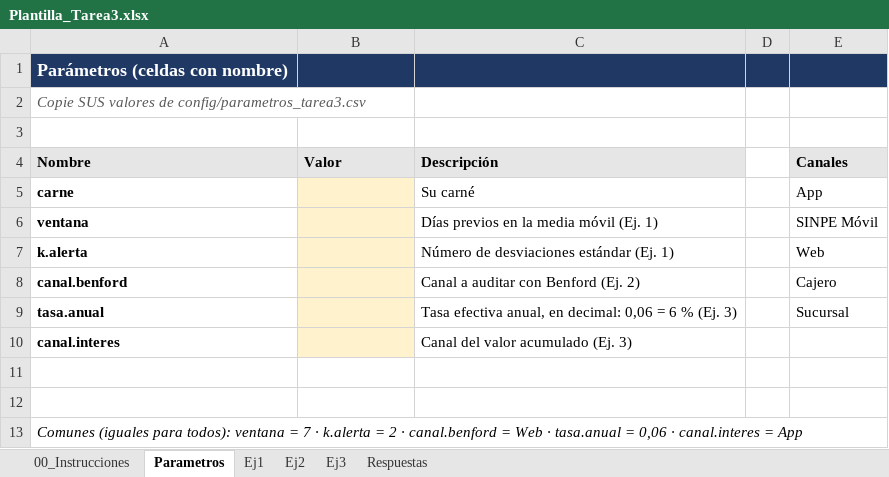
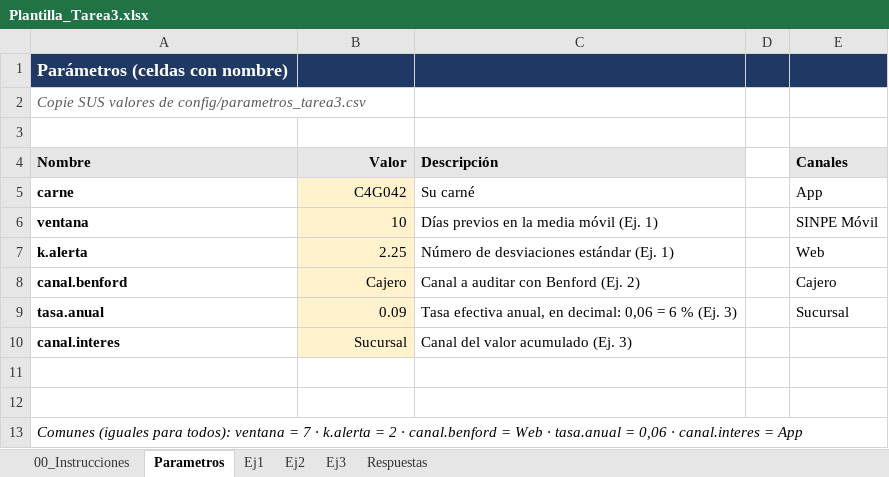
Before and after one commit to Elianhm08/Tarea3_HerreraElian, an Excel workbook: excel/Plantilla_Tarea3.xlsx, sheet Parametros, drawn as a sheet; values as stored, in another font and other column widths than the file's, no borders; the diff names each change by its address in the sheet, - before the commit and + after, or states it on an @@ line.

```diff
--- a/excel/Plantilla_Tarea3.xlsx (sheet Parametros)
+++ b/excel/Plantilla_Tarea3.xlsx (sheet Parametros)
-B4 alignment: left
+B4 alignment: right
-B5 (Valor): (empty)
+B5 (Valor): C4G042
-B6 (Valor): (empty)
+B6 (Valor): 10
-B7 (Valor): (empty)
+B7 (Valor): 2.25
-B8 (Valor): (empty)
+B8 (Valor): Cajero
-B9 (Valor): (empty)
+B9 (Valor): 0.09
-B10 (Valor): (empty)
+B10 (Valor): Sucursal
```
Also changed, not shown: sheet Ej1, sheet Respuestas.
